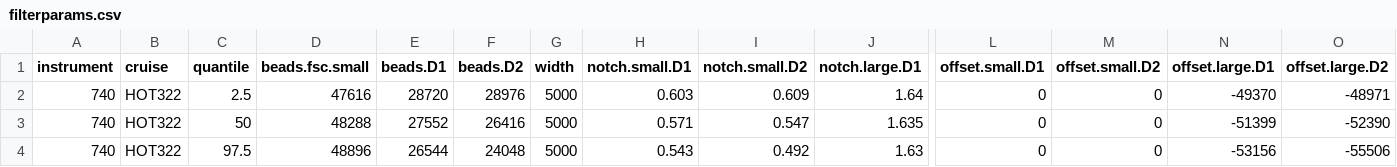
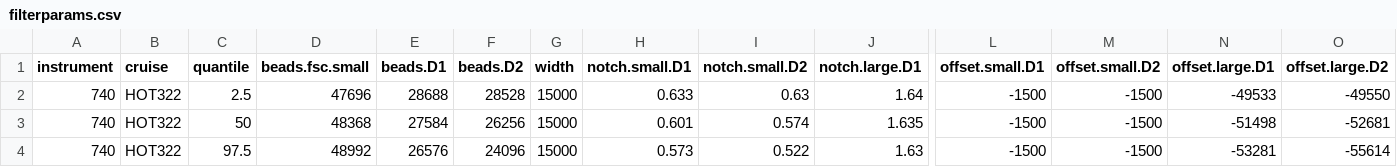
Before and after one commit to armbrustlab/seaflow-filter, a CSV file: HOT322/filterparams.csv, drawn as a sheet; only a part is shown, gaps mark what is left out; the diff names each change by its address in the sheet, - before the commit and + after, or states it on an @@ line.

```diff
--- a/HOT322/filterparams.csv
+++ b/HOT322/filterparams.csv
-D2 (beads.fsc.small): 47616
+D2 (beads.fsc.small): 47696
-E2 (beads.D1): 28720
+E2 (beads.D1): 28688
-F2 (beads.D2): 28976
+F2 (beads.D2): 28528
-G2:G4 (width): 5000
+G2:G4 (width): 15000
-H2 (notch.small.D1): 0.603
+H2 (notch.small.D1): 0.633
-I2 (notch.small.D2): 0.609
+I2 (notch.small.D2): 0.63
-L2:L4 (offset.small.D1): 0
+L2:L4 (offset.small.D1): -1500
-M2:M4 (offset.small.D2): 0
+M2:M4 (offset.small.D2): -1500
-N2 (offset.large.D1): -49370
+N2 (offset.large.D1): -49533
-O2 (offset.large.D2): -48971
+O2 (offset.large.D2): -49550
-D3 (beads.fsc.small): 48288
+D3 (beads.fsc.small): 48368
-E3 (beads.D1): 27552
+E3 (beads.D1): 27584
-F3 (beads.D2): 26416
+F3 (beads.D2): 26256
-H3 (notch.small.D1): 0.571
+H3 (notch.small.D1): 0.601
-I3 (notch.small.D2): 0.547
+I3 (notch.small.D2): 0.574
-N3 (offset.large.D1): -51399
+N3 (offset.large.D1): -51498
-O3 (offset.large.D2): -52390
+O3 (offset.large.D2): -52681
-D4 (beads.fsc.small): 48896
+D4 (beads.fsc.small): 48992
-E4 (beads.D1): 26544
+E4 (beads.D1): 26576
-F4 (beads.D2): 24048
+F4 (beads.D2): 24096
-H4 (notch.small.D1): 0.543
+H4 (notch.small.D1): 0.573
-I4 (notch.small.D2): 0.492
+I4 (notch.small.D2): 0.522
-N4 (offset.large.D1): -53156
+N4 (offset.large.D1): -53281
-O4 (offset.large.D2): -55506
+O4 (offset.large.D2): -55614
```
Also changed, not shown: HOT321/filterparams.csv, HOT323/filterparams.csv, 28 other files.
